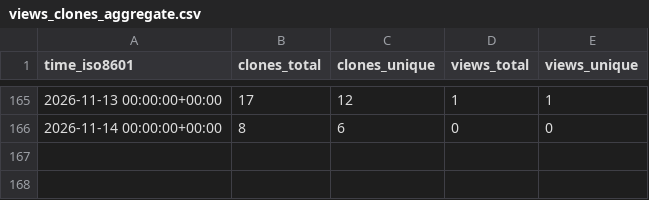
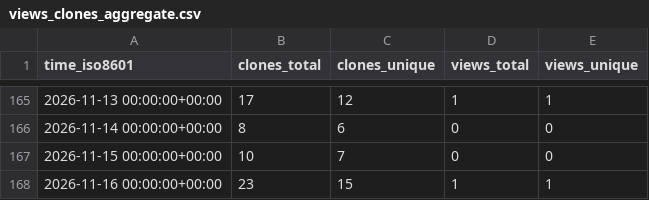
Before and after one commit to caya8205-2/noctune, a CSV file: caya8205-2/noctune/ghrs-data/views_clones_aggregate.csv, drawn as a sheet; only a part is shown, gaps mark what is left out.

```diff
--- a/caya8205-2/noctune/ghrs-data/views_clones_aggregate.csv
+++ b/caya8205-2/noctune/ghrs-data/views_clones_aggregate.csv
@@ -166 +166,3 @@ time_iso8601,clones_total,clones_unique,views_total,views_unique
 2026-11-14 00:00:00+00:00,8,6,0,0
+2026-11-15 00:00:00+00:00,10,7,0,0
+2026-11-16 00:00:00+00:00,23,15,1,1
```
Also changed, not shown: 1 other file.
